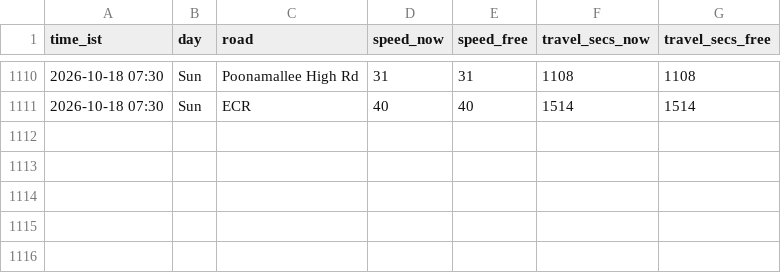
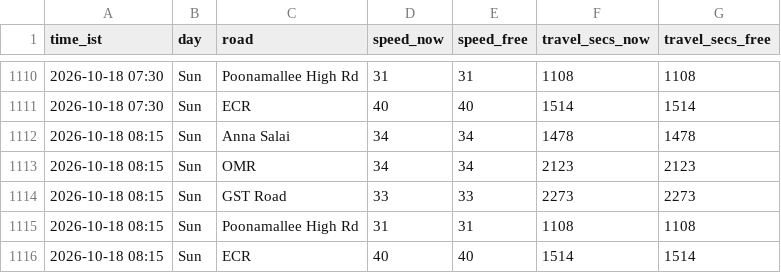
Before and after one commit to kannacodrex/chennai-traffic, a CSV file: data/readings.csv, drawn as a sheet; only a part is shown, gaps mark what is left out.

Commit message:
Add readings

```diff
--- a/data/readings.csv
+++ b/data/readings.csv
@@ -1111 +1111,6 @@ time_ist,day,road,speed_now,speed_free,travel_secs_now,travel_secs_free
 2026-10-18 07:30,Sun,ECR,40,40,1514,1514
+2026-10-18 08:15,Sun,Anna Salai,34,34,1478,1478
+2026-10-18 08:15,Sun,OMR,34,34,2123,2123
+2026-10-18 08:15,Sun,GST Road,33,33,2273,2273
+2026-10-18 08:15,Sun,Poonamallee High Rd,31,31,1108,1108
+2026-10-18 08:15,Sun,ECR,40,40,1514,1514
```
